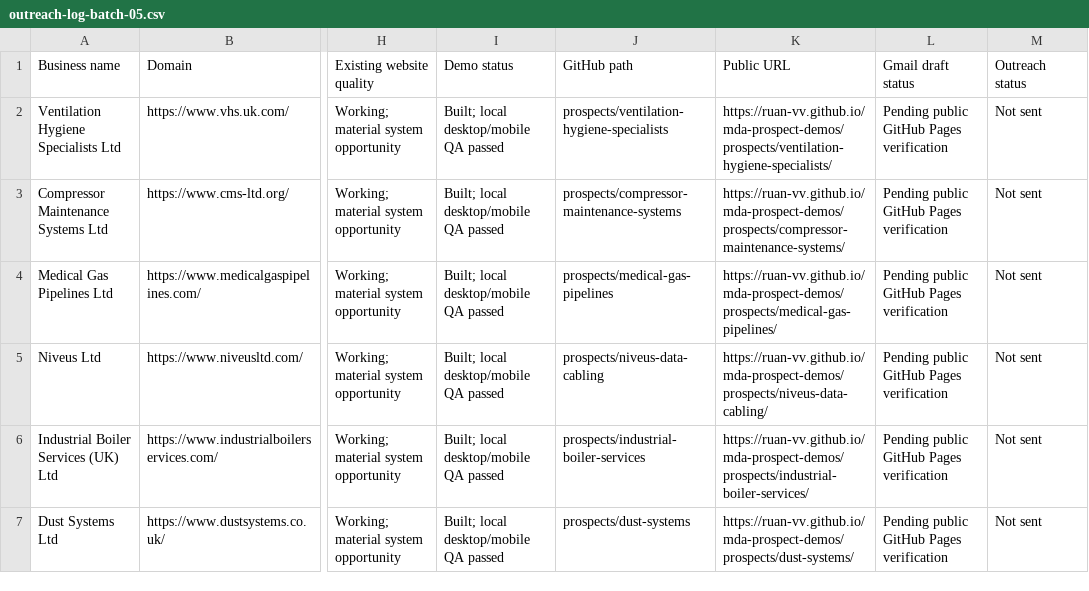
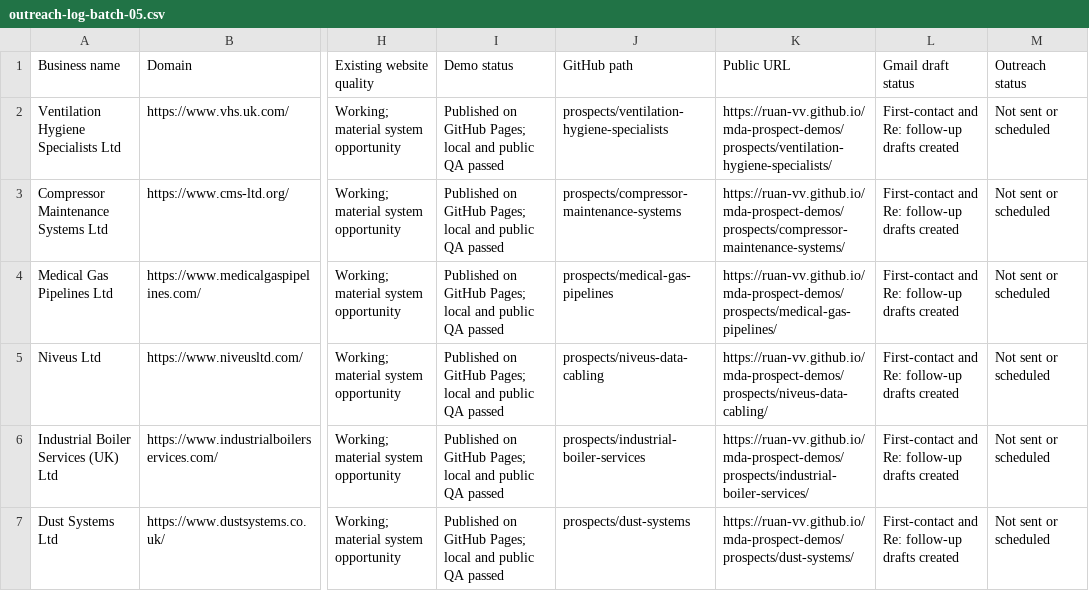
Before and after one commit to mda-growth-systems/mda-prospect-demos, a CSV file: outreach-log-batch-05.csv, drawn as a sheet; only a part is shown, gaps mark what is left out; the diff names each change by its address in the sheet, - before the commit and + after, or states it on an @@ line.

Commit message:
Finalize Batch 05 outreach log

```diff
--- a/outreach-log-batch-05.csv
+++ b/outreach-log-batch-05.csv
-I2:I7 (Demo status): Built; local desktop/mobile QA passed
+I2:I7 (Demo status): Published on GitHub Pages; local and public QA passed
-L2:L7 (Gmail draft status): Pending public GitHub Pages verification
+L2:L7 (Gmail draft status): First-contact and Re: follow-up drafts created
-M2:M7 (Outreach status): Not sent
+M2:M7 (Outreach status): Not sent or scheduled
```
